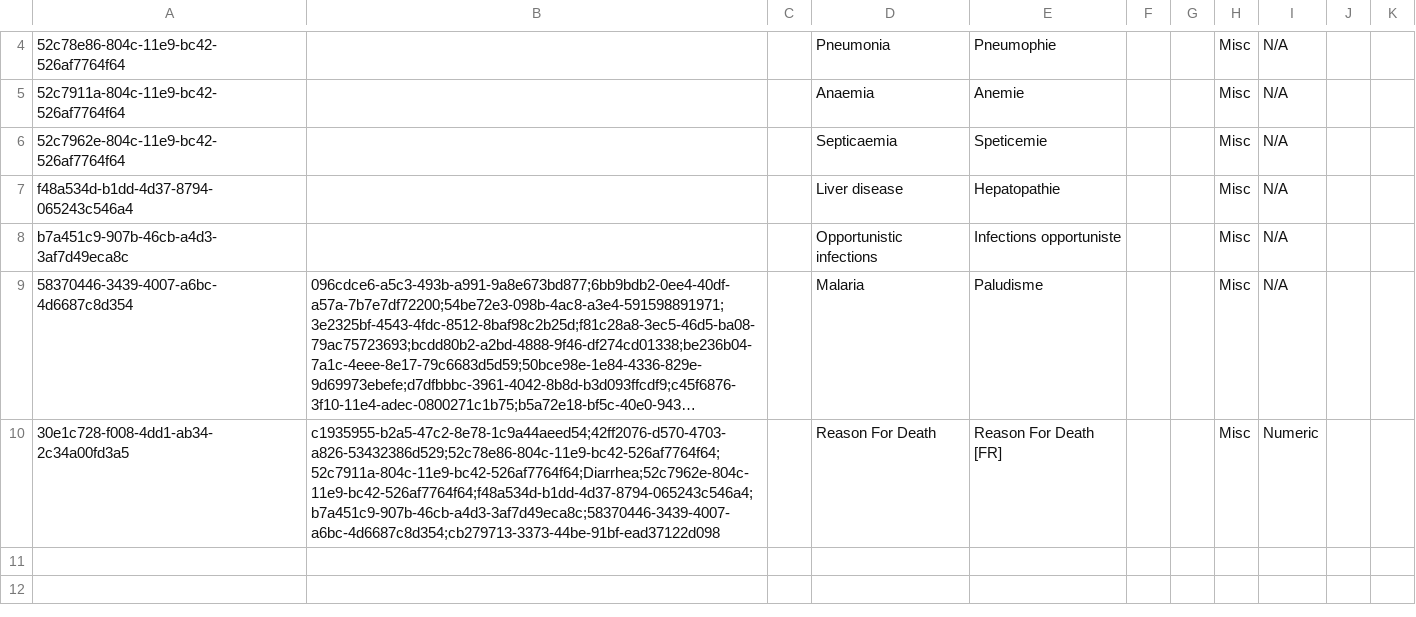
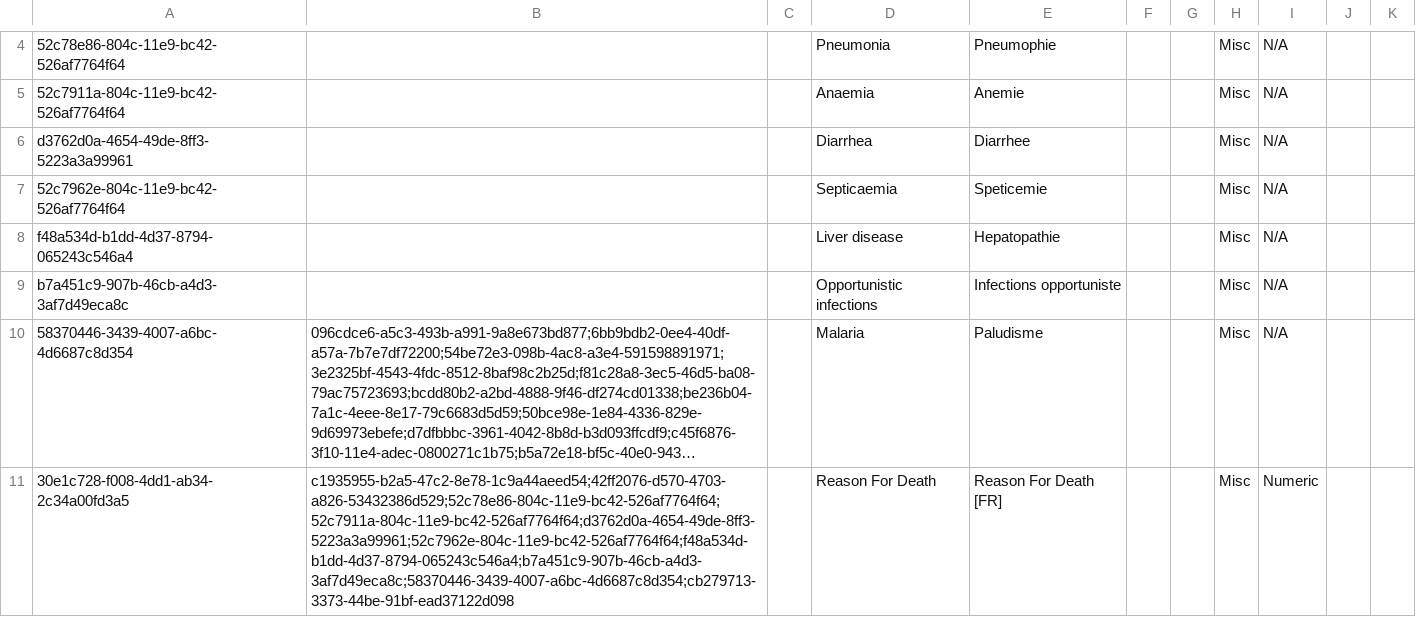
Before and after one commit to jembi/cameroon-bahmni-metadata, a CSV file: configuration/concepts/1000_death_reasons.csv, drawn as a sheet; only a part is shown, gaps mark what is left out; long unchanged cells end in …; addresses are those after the commit; the diff names each change by its address in the sheet, - before the commit and + after, or states it on an @@ line.

```diff
--- a/configuration/concepts/1000_death_reasons.csv
+++ b/configuration/concepts/1000_death_reasons.csv
+row 6: d3762d0a-4654-49de-8ff3-5223a3a99961 |  |  | Diarrhea | Diarrhee |  |  | Misc | N/A
-B11: c1935955-b2a5-47c2-8e78-1c9a44aeed54;42ff2076-d570-4703-a826-53432386d529;52c78e86-804c-11e9-bc42-526af7764f64;52c7911a-804c-11e9-bc42-526af7764f64;Diarrhea;52c7962e-804c-11e9-bc42-526af7764f64;f48a534d-b1dd-4d37-8794-065243c546a4;b7a451c9-907b-46cb-a4d3-3af7d49eca8c;58370446-3439-4007-a6bc-4d6687c8d354;cb279713-3373-44be-91bf-ead37122d098
+B11: c1935955-b2a5-47c2-8e78-1c9a44aeed54;42ff2076-d570-4703-a826-53432386d529;52c78e86-804c-11e9-bc42-526af7764f64;52c7911a-804c-11e9-bc42-526af7764f64;d3762d0a-4654-49de-8ff3-5223a3a99961;52c7962e-804c-11e9-bc42-526af7764f64;f48a534d-b1dd-4d37-8794-065243c546a4;b7a451c9-907b-46cb-a4d3-3af7d49eca8c;58370446-3439-4007-a6bc-4d6687c8d354;cb279713-3373-44be-91bf-ead37122d098
```
Also changed, not shown: configuration/concepts/1000_adult_hiv_initial_form.csv, configuration/concepts/1000_history_and_examination_form.csv, 4 other files.
